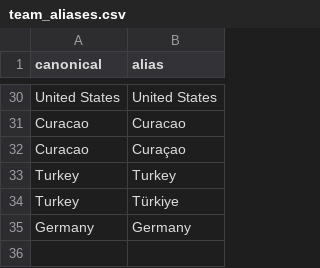
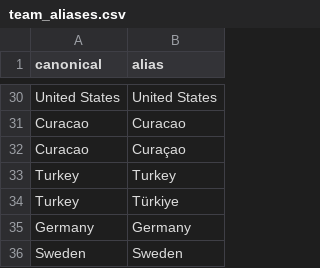
Before and after one commit to paul-pinto/FIFA-World-Cup-2026-Prediction-Pipeline, a CSV file: data/master/team_aliases.csv, drawn as a sheet; only a part is shown, gaps mark what is left out; the diff names each change by its address in the sheet, - before the commit and + after, or states it on an @@ line.

```diff
--- a/data/master/team_aliases.csv
+++ b/data/master/team_aliases.csv
+row 36: Sweden | Sweden
```
Also changed, not shown: 1 other file.
